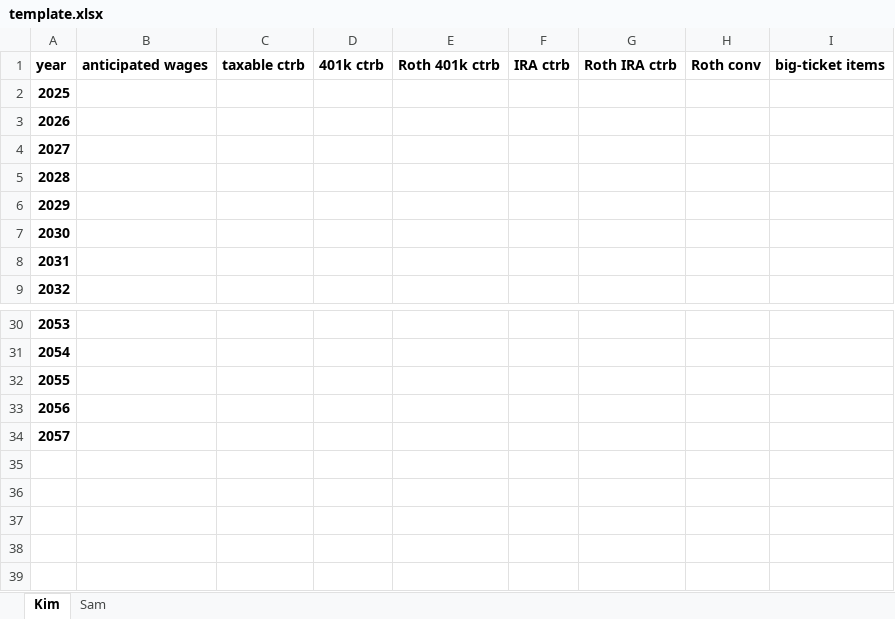
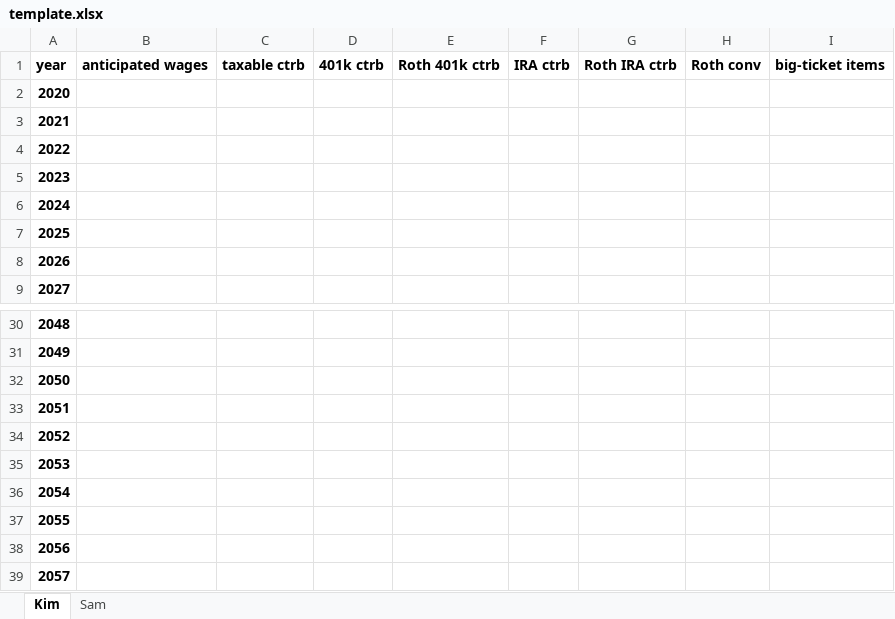
Before and after one commit to mdlacasse/Owl, an Excel workbook: examples/template.xlsx, sheet Kim, drawn as a sheet; only a part is shown, gaps mark what is left out; values as stored, in another font and other column widths than the file's, no borders; the diff names each change by its address in the sheet, - before the commit and + after, or states it on an @@ line.

```diff
--- a/examples/template.xlsx (sheet Kim)
+++ b/examples/template.xlsx (sheet Kim)
@@ column A renumbered between rows 2 and 34 @@
+row 35: 2053
+row 36: 2054
+row 37: 2055
+row 38: 2056
+row 39: 2057
```
Also changed, not shown: sheet Sam, examples/jack+jill.xlsx, examples/joe.xlsx, 15 other files.
